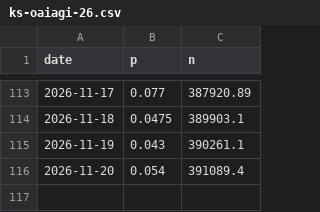
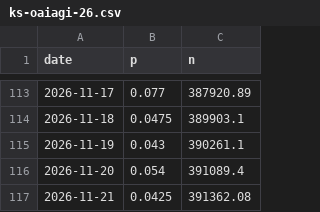
Before and after one commit to jaebooker/ai-risk-ledger, a CSV file: data/history/ks-oaiagi-26.csv, drawn as a sheet; only a part is shown, gaps mark what is left out.

```diff
--- a/data/history/ks-oaiagi-26.csv
+++ b/data/history/ks-oaiagi-26.csv
@@ -116 +116,2 @@ date,p,n
 2026-11-20,0.054,391089.4
+2026-11-21,0.0425,391362.08
```
Also changed, not shown: data/history/ks-oaiagi-27.csv, data/history/ks-oaiagi-29.csv, 25 other files.
